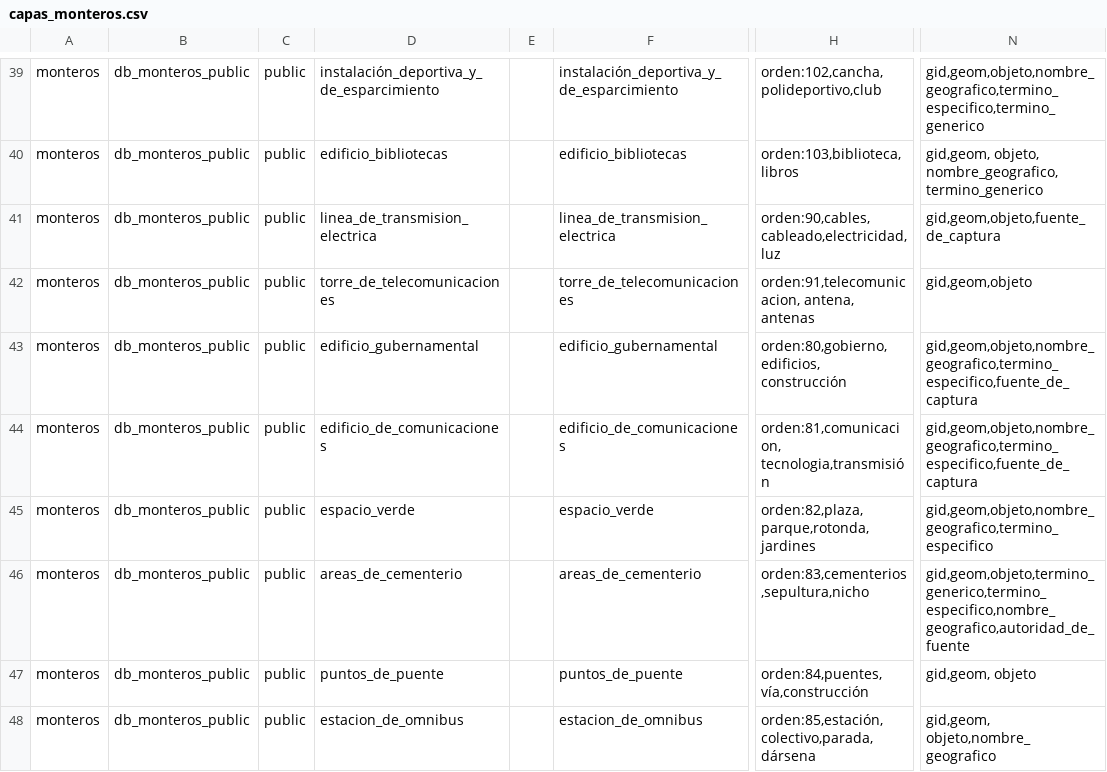
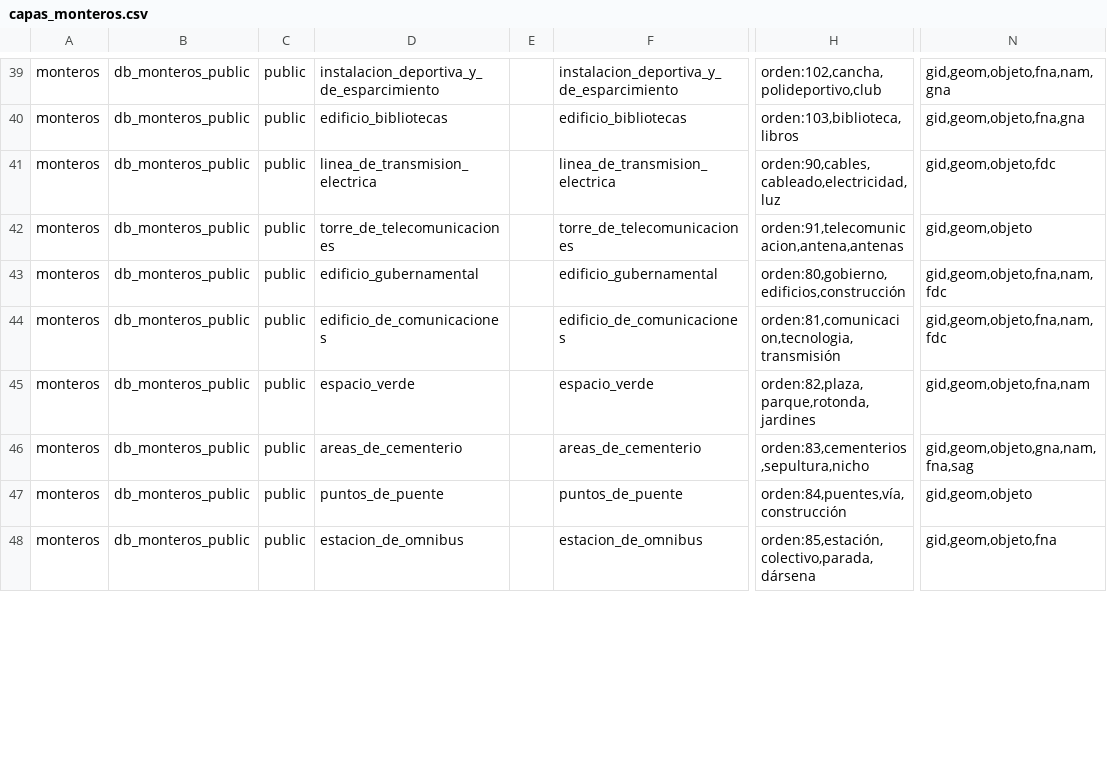
Before and after one commit to ign-argentina/datos_municipio_monteros, a CSV file: catalogo/capas_monteros.csv, drawn as a sheet; only a part is shown, gaps mark what is left out; the diff covers the shown part only; the diff names each change by its address in the sheet, - before the commit and + after, or states it on an @@ line.

```diff
--- a/catalogo/capas_monteros.csv
+++ b/catalogo/capas_monteros.csv
-D39: instalación_deportiva_y_de_esparcimiento
+D39: instalacion_deportiva_y_de_esparcimiento
-F39: instalación_deportiva_y_de_esparcimiento
+F39: instalacion_deportiva_y_de_esparcimiento
-H39: orden:102,cancha, polideportivo,club
+H39: orden:102,cancha,polideportivo,club
-N39: gid,geom,objeto,nombre_geografico,termino_especifico,termino_generico
+N39: gid,geom,objeto,fna,nam,gna
-N40: gid,geom, objeto, nombre_geografico, termino_generico
+N40: gid,geom,objeto,fna,gna
-N41: gid,geom,objeto,fuente_de_captura
+N41: gid,geom,objeto,fdc
-H42: orden:91,telecomunicacion, antena, antenas
+H42: orden:91,telecomunicacion,antena,antenas
-H43: orden:80,gobierno, edificios, construcción
+H43: orden:80,gobierno,edificios,construcción
-N43:N44: gid,geom,objeto,nombre_geografico,termino_especifico,fuente_de_captura
+N43:N44: gid,geom,objeto,fna,nam,fdc
-H44: orden:81,comunicacion, tecnologia,transmisión
+H44: orden:81,comunicacion,tecnologia,transmisión
-H45: orden:82,plaza,parque,rotonda, jardines
+H45: orden:82,plaza,parque,rotonda,jardines
-N45: gid,geom,objeto,nombre_geografico,termino_especifico
+N45: gid,geom,objeto,fna,nam
-N46: gid,geom,objeto,termino_generico,termino_especifico,nombre_geografico,autoridad_de_fuente
+N46: gid,geom,objeto,gna,nam,fna,sag
-H47: orden:84,puentes, vía,construcción
+H47: orden:84,puentes,vía,construcción
-N47: gid,geom, objeto
+N47: gid,geom,objeto
-H48: orden:85,estación, colectivo,parada,dársena
+H48: orden:85,estación,colectivo,parada,dársena
-N48: gid,geom, objeto,nombre_geografico
+N48: gid,geom,objeto,fna
```
Also changed, not shown: 74 edited cells elsewhere in this file, 1 other file.
